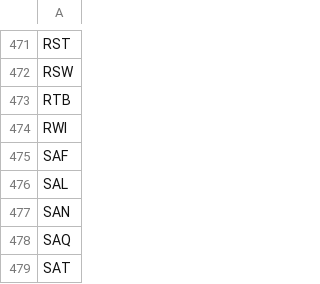
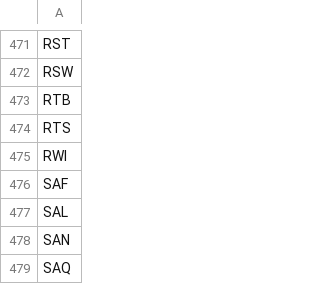
Before and after one commit to TravelMapping/AirportData, a CSV file: air/data/airports-master.csv, drawn as a sheet; only a part is shown, gaps mark what is left out; the shorter side is filled out with more unchanged rows.

```diff
--- a/air/data/airports-master.csv
+++ b/air/data/airports-master.csv
@@ -473,2 +473,3 @@ RSW
 RTB
+RTS
 RWI
```
Also changed, not shown: 38 other files.
